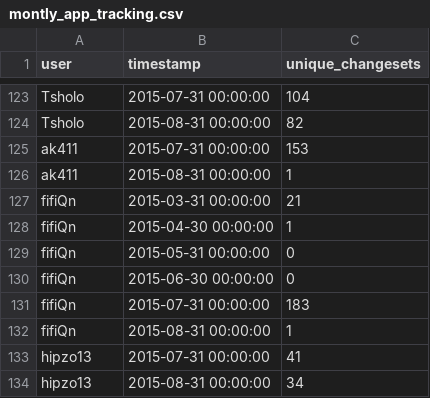
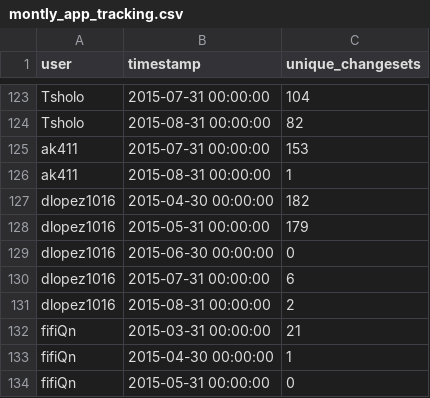
Before and after one commit to rustyb/osm-meta-util, a CSV file: montly_app_tracking.csv, drawn as a sheet; only a part is shown, gaps mark what is left out; the shorter side is filled out with more unchanged rows.

```diff
--- a/montly_app_tracking.csv
+++ b/montly_app_tracking.csv
@@ -126,2 +126,7 @@ ak411,2015-07-31 00:00:00,153
 ak411,2015-08-31 00:00:00,1
+dlopez1016,2015-04-30 00:00:00,182
+dlopez1016,2015-05-31 00:00:00,179
+dlopez1016,2015-06-30 00:00:00,0
+dlopez1016,2015-07-31 00:00:00,6
+dlopez1016,2015-08-31 00:00:00,2
 fifiQn,2015-03-31 00:00:00,21
```
Also changed, not shown: app_total_edits_by_type.csv, csv/district_rannking.csv, 6 other files.
